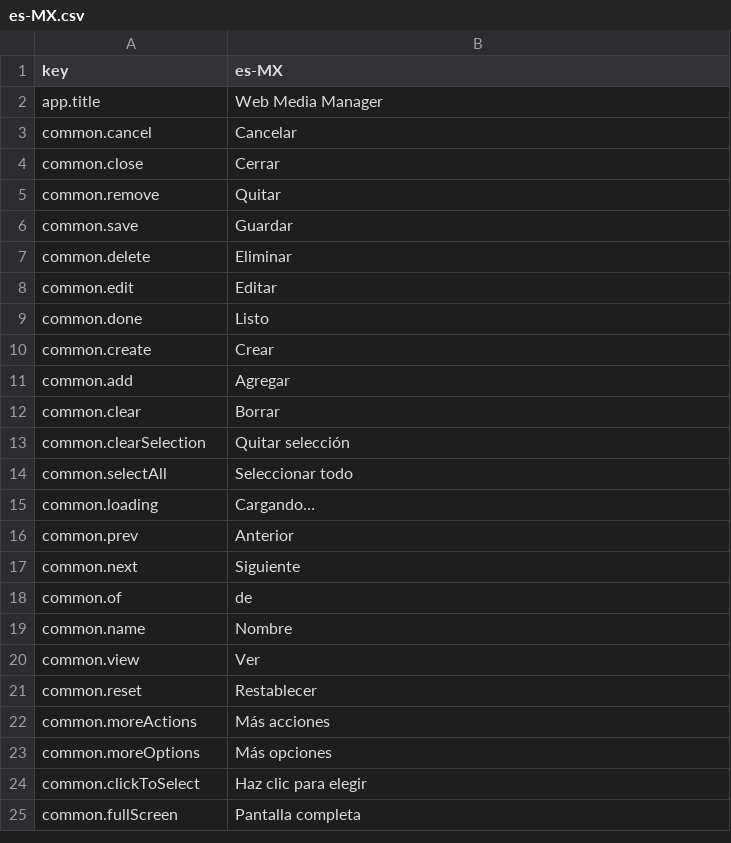
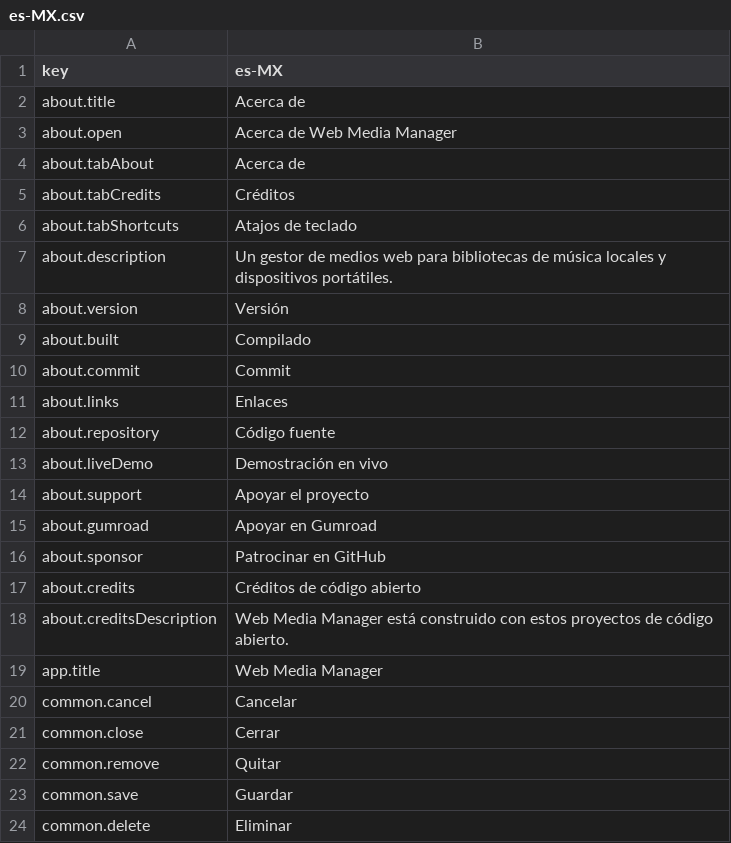
Before and after one commit to brandon-james-dev/web-media-manager, a CSV file: src/i18n/locales/es-MX.csv, drawn as a sheet; only a part is shown; the shorter side is filled out with more unchanged rows.

Commit message:
Added an about modal with keyboard shortcuts and an open source credits list

```diff
--- a/src/i18n/locales/es-MX.csv
+++ b/src/i18n/locales/es-MX.csv
@@ -1,2 +1,19 @@
 key,es-MX
+about.title,Acerca de
+about.open,Acerca de Web Media Manager
+about.tabAbout,Acerca de
+about.tabCredits,Créditos
+about.tabShortcuts,Atajos de teclado
+about.description,Un gestor de medios web para bibliotecas de música locales y dispositivos portátiles.
+about.version,Versión
+about.built,Compilado
+about.commit,Commit
+about.links,Enlaces
+about.repository,Código fuente
+about.liveDemo,Demostración en vivo
+about.support,Apoyar el proyecto
+about.gumroad,Apoyar en Gumroad
+about.sponsor,Patrocinar en GitHub
+about.credits,Créditos de código abierto
+about.creditsDescription,Web Media Manager está construido con estos proyectos de código abierto.
 app.title,Web Media Manager
```
Also changed, not shown: 20 other files.
